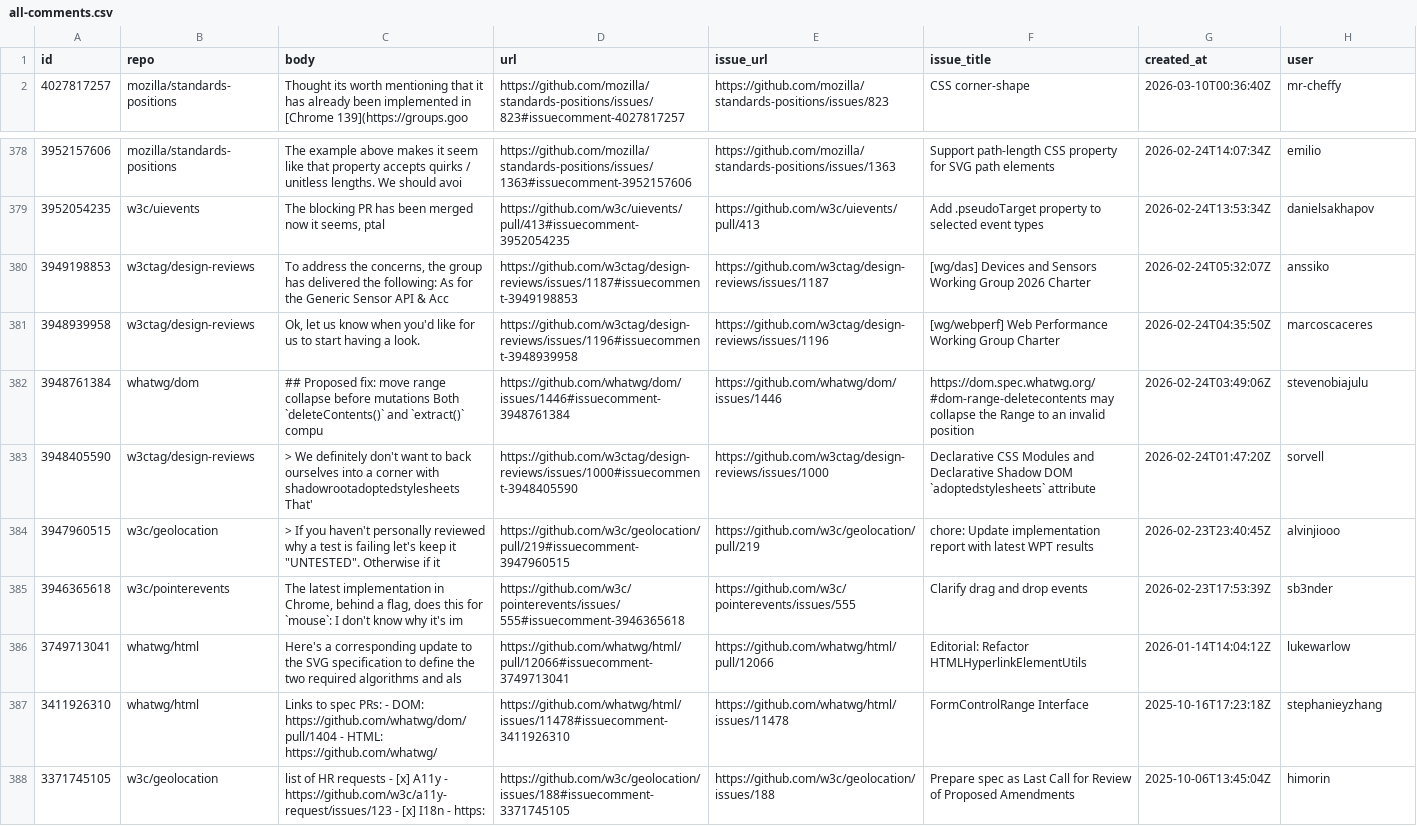
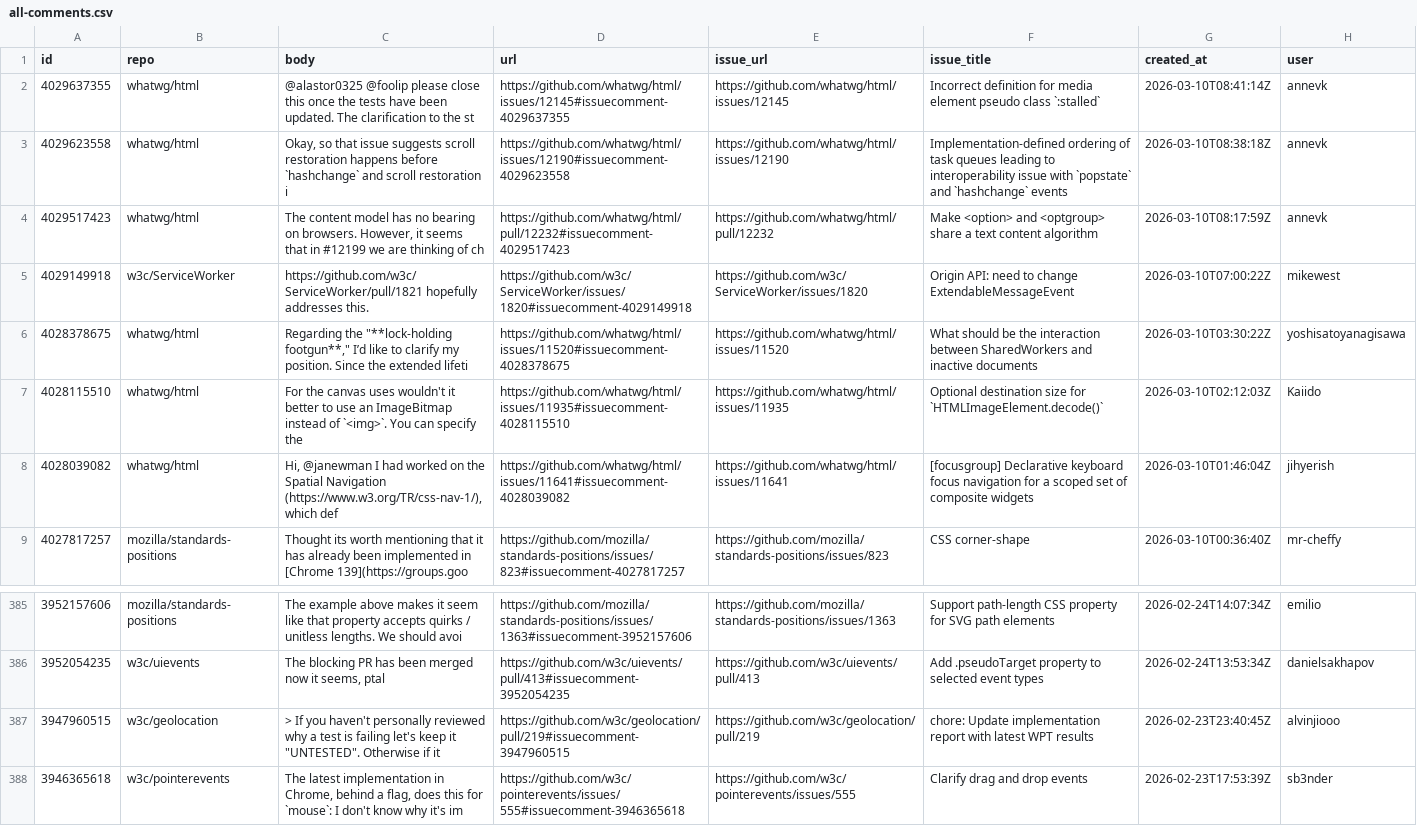
Before and after one commit to hsinyi/compat-utils, a CSV file: output/all-comments.csv, drawn as a sheet; only a part is shown, gaps mark what is left out; the shorter side is filled out with more unchanged rows.

```diff
--- a/output/all-comments.csv
+++ b/output/all-comments.csv
@@ -1,2 +1,9 @@
 id,repo,body,url,issue_url,issue_title,created_at,user
+4029637355,whatwg/html,@alastor0325 @foolip please close this once the tests have been updated. The clarification to the st,https://github.com/whatwg/html/issues/12145#issuecomment-4029637355,https://github.com/whatwg/html/issues/12145,Incorrect definition for media element pseudo class `:stalled`,2026-03-10T08:41:14Z,annevk
+4029623558,whatwg/html,"Okay, so that issue suggests scroll restoration happens before `hashchange` and scroll restoration i",https://github.com/whatwg/html/issues/12190#issuecomment-4029623558,https://github.com/whatwg/html/issues/12190,Implementation-defined ordering of task queues leading to interoperability issue with `popstate` and `hashchange` events,2026-03-10T08:38:18Z,annevk
+4029517423,whatwg/html,"The content model has no bearing on browsers. However, it seems that in #12199 we are thinking of ch",https://github.com/whatwg/html/pull/12232#issuecomment-4029517423,https://github.com/whatwg/html/pull/12232,Make <option> and <optgroup> share a text content algorithm,2026-03-10T08:17:59Z,annevk
+4029149918,w3c/ServiceWorker,https://github.com/w3c/ServiceWorker/pull/1821 hopefully addresses this.,https://github.com/w3c/ServiceWorker/issues/1820#issuecomment-4029149918,https://github.com/w3c/ServiceWorker/issues/1820,Origin API: need to change ExtendableMessageEvent,2026-03-10T07:00:22Z,mikewest
+4028378675,whatwg/html,"Regarding the ""**lock-holding footgun**,"" I’d like to clarify my position. Since the extended lifeti",https://github.com/whatwg/html/issues/11520#issuecomment-4028378675,https://github.com/whatwg/html/issues/11520,What should be the interaction between SharedWorkers and inactive documents,2026-03-10T03:30:22Z,yoshisatoyanagisawa
+4028115510,whatwg/html,For the canvas uses wouldn't it better to use an ImageBitmap instead of `<img>`. You can specify the,https://github.com/whatwg/html/issues/11935#issuecomment-4028115510,https://github.com/whatwg/html/issues/11935,Optional destination size for `HTMLImageElement.decode()`,2026-03-10T02:12:03Z,Kaiido
+4028039082,whatwg/html,"Hi, @janewman   I had worked on the Spatial Navigation (https://www.w3.org/TR/css-nav-1/), which def",https://github.com/whatwg/html/issues/11641#issuecomment-4028039082,https://github.com/whatwg/html/issues/11641,[focusgroup] Declarative keyboard focus navigation for a scoped set of composite widgets,2026-03-10T01:46:04Z,jihyerish
 4027817257,mozilla/standards-positions,Thought its worth mentioning that it has already been implemented in [Chrome 139](https://groups.goo,https://github.com/mozilla/standards-positions/issues/823#issuecomment-4027817257,https://github.com/mozilla/standards-positions/issues/823,CSS corner-shape,2026-03-10T00:36:40Z,mr-cheffy
@@ -379,6 +386,2 @@ id,repo,body,url,issue_url,issue_title,created_at,user
 3952054235,w3c/uievents,"The blocking PR has been merged now it seems, ptal",https://github.com/w3c/uievents/pull/413#issuecomment-3952054235,https://github.com/w3c/uievents/pull/413,Add .pseudoTarget property to selected event types,2026-02-24T13:53:34Z,danielsakhapov
-3949198853,w3ctag/design-reviews,"To address the concerns, the group has delivered the following:  As for the Generic Sensor API & Acc",https://github.com/w3ctag/design-reviews/issues/1187#issuecomment-3949198853,https://github.com/w3ctag/design-reviews/issues/1187,[wg/das] Devices and Sensors Working Group 2026 Charter,2026-02-24T05:32:07Z,anssiko
-3948939958,w3ctag/design-reviews,"Ok, let us know when you'd like for us to start having a look. ",https://github.com/w3ctag/design-reviews/issues/1196#issuecomment-3948939958,https://github.com/w3ctag/design-reviews/issues/1196,[wg/webperf] Web Performance Working Group Charter,2026-02-24T04:35:50Z,marcoscaceres
-3948761384,whatwg/dom,## Proposed fix: move range collapse before mutations  Both `deleteContents()` and `extract()` compu,https://github.com/whatwg/dom/issues/1446#issuecomment-3948761384,https://github.com/whatwg/dom/issues/1446,https://dom.spec.whatwg.org/#dom-range-deletecontents may collapse the Range to an invalid position,2026-02-24T03:49:06Z,stevenobiajulu
-3948405590,w3ctag/design-reviews,> We definitely don't want to back ourselves into a corner with shadowrootadoptedstylesheets   That',https://github.com/w3ctag/design-reviews/issues/1000#issuecomment-3948405590,https://github.com/w3ctag/design-reviews/issues/1000,Declarative CSS Modules and Declarative Shadow DOM `adoptedstylesheets` attribute,2026-02-24T01:47:20Z,sorvell
 3947960515,w3c/geolocation,"> If you haven't personally reviewed why a test is failing let's keep it ""UNTESTED"". Otherwise if it",https://github.com/w3c/geolocation/pull/219#issuecomment-3947960515,https://github.com/w3c/geolocation/pull/219,chore: Update implementation report with latest WPT results,2026-02-23T23:40:45Z,alvinjiooo
```
Also changed, not shown: output/mozilla-standards-positions.csv, output/w3c-ServiceWorker-prs.csv, 6 other files.
